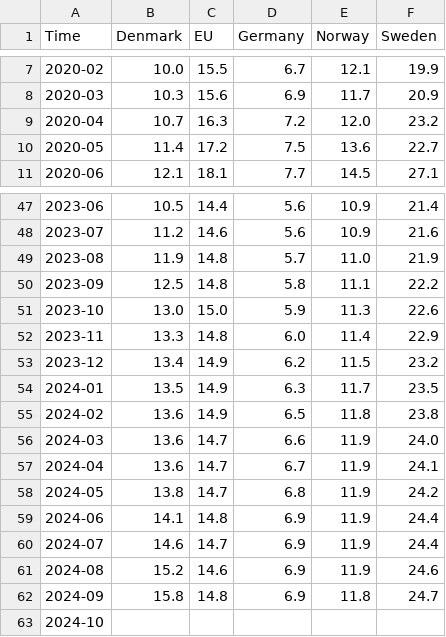
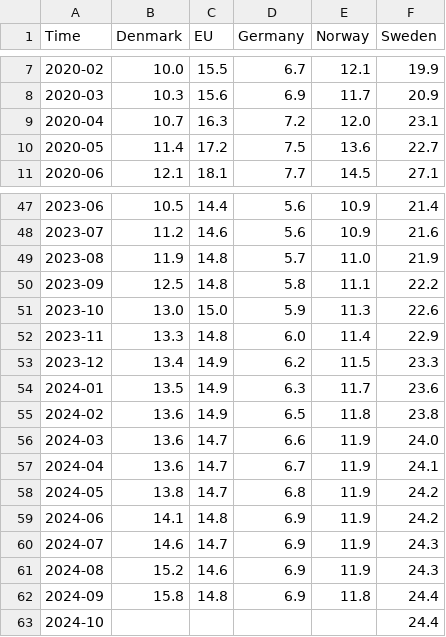
Before and after one commit to Qery-Data/NLM-Datatracker, a CSV file: data/Eurostat_arbeidsledighet_unge.csv, drawn as a sheet; only a part is shown, gaps mark what is left out.

Commit message:
Latest data: 2024-11-16-10-12-08

```diff
--- a/data/Eurostat_arbeidsledighet_unge.csv
+++ b/data/Eurostat_arbeidsledighet_unge.csv
@@ -8,3 +8,3 @@ Time,Denmark,EU,Germany,Norway,Sweden
 2020-03,10.3,15.6,6.9,11.7,20.9
-2020-04,10.7,16.3,7.2,12.0,23.2
+2020-04,10.7,16.3,7.2,12.0,23.1
 2020-05,11.4,17.2,7.5,13.6,22.7
@@ -52,4 +52,4 @@ Time,Denmark,EU,Germany,Norway,Sweden
 2023-11,13.3,14.8,6.0,11.4,22.9
-2023-12,13.4,14.9,6.2,11.5,23.2
-2024-01,13.5,14.9,6.3,11.7,23.5
+2023-12,13.4,14.9,6.2,11.5,23.3
+2024-01,13.5,14.9,6.3,11.7,23.6
 2024-02,13.6,14.9,6.5,11.8,23.8
@@ -58,6 +58,6 @@ Time,Denmark,EU,Germany,Norway,Sweden
 2024-05,13.8,14.7,6.8,11.9,24.2
-2024-06,14.1,14.8,6.9,11.9,24.4
-2024-07,14.6,14.7,6.9,11.9,24.4
-2024-08,15.2,14.6,6.9,11.9,24.6
-2024-09,15.8,14.8,6.9,11.8,24.7
-2024-10,,,,,
+2024-06,14.1,14.8,6.9,11.9,24.2
+2024-07,14.6,14.7,6.9,11.9,24.3
+2024-08,15.2,14.6,6.9,11.9,24.3
+2024-09,15.8,14.8,6.9,11.8,24.4
+2024-10,,,,,24.4
```
Also changed, not shown: data/Eurostat_arbeidsledighet.csv, data/Eurostat_sysselsatte.csv.
